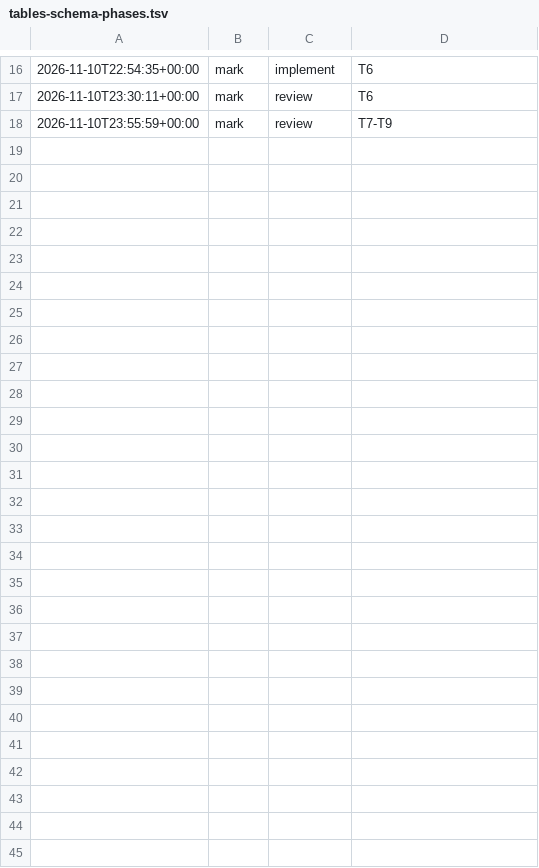
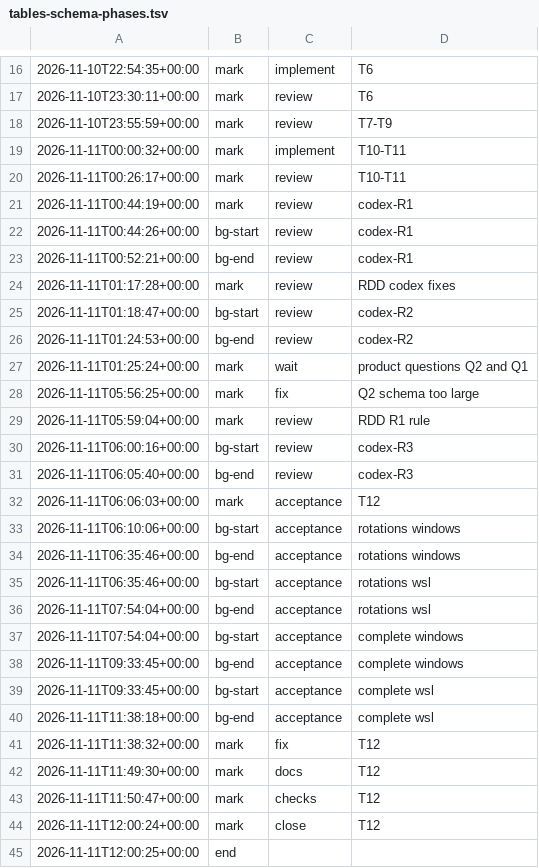
Before and after one commit to jesuslpm/Krummi, a TSV file: odd/tasks/tables-schema-phases.tsv, drawn as a sheet; only a part is shown, gaps mark what is left out.

Commit message:
docs: add the tables with schema closing report

```diff
--- a/odd/tasks/tables-schema-phases.tsv
+++ b/odd/tasks/tables-schema-phases.tsv
@@ -18 +18,28 @@
 2026-11-10T23:55:59+00:00	mark	review	T7-T9
+2026-11-11T00:00:32+00:00	mark	implement	T10-T11
+2026-11-11T00:26:17+00:00	mark	review	T10-T11
+2026-11-11T00:44:19+00:00	mark	review	codex-R1
+2026-11-11T00:44:26+00:00	bg-start	review	codex-R1
+2026-11-11T00:52:21+00:00	bg-end	review	codex-R1
+2026-11-11T01:17:28+00:00	mark	review	RDD codex fixes
+2026-11-11T01:18:47+00:00	bg-start	review	codex-R2
+2026-11-11T01:24:53+00:00	bg-end	review	codex-R2
+2026-11-11T01:25:24+00:00	mark	wait	product questions Q2 and Q1
+2026-11-11T05:56:25+00:00	mark	fix	Q2 schema too large
+2026-11-11T05:59:04+00:00	mark	review	RDD R1 rule
+2026-11-11T06:00:16+00:00	bg-start	review	codex-R3
+2026-11-11T06:05:40+00:00	bg-end	review	codex-R3
+2026-11-11T06:06:03+00:00	mark	acceptance	T12
+2026-11-11T06:10:06+00:00	bg-start	acceptance	rotations windows
+2026-11-11T06:35:46+00:00	bg-end	acceptance	rotations windows
+2026-11-11T06:35:46+00:00	bg-start	acceptance	rotations wsl
+2026-11-11T07:54:04+00:00	bg-end	acceptance	rotations wsl
+2026-11-11T07:54:04+00:00	bg-start	acceptance	complete windows
+2026-11-11T09:33:45+00:00	bg-end	acceptance	complete windows
+2026-11-11T09:33:45+00:00	bg-start	acceptance	complete wsl
+2026-11-11T11:38:18+00:00	bg-end	acceptance	complete wsl
+2026-11-11T11:38:32+00:00	mark	fix	T12
+2026-11-11T11:49:30+00:00	mark	docs	T12
+2026-11-11T11:50:47+00:00	mark	checks	T12
+2026-11-11T12:00:24+00:00	mark	close	T12
+2026-11-11T12:00:25+00:00	end		
```
Also changed, not shown: 2 other files.
